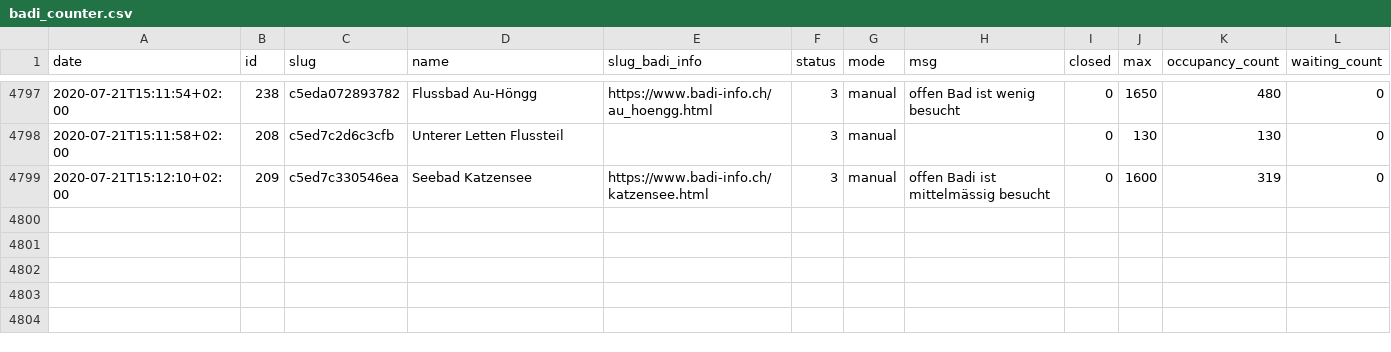
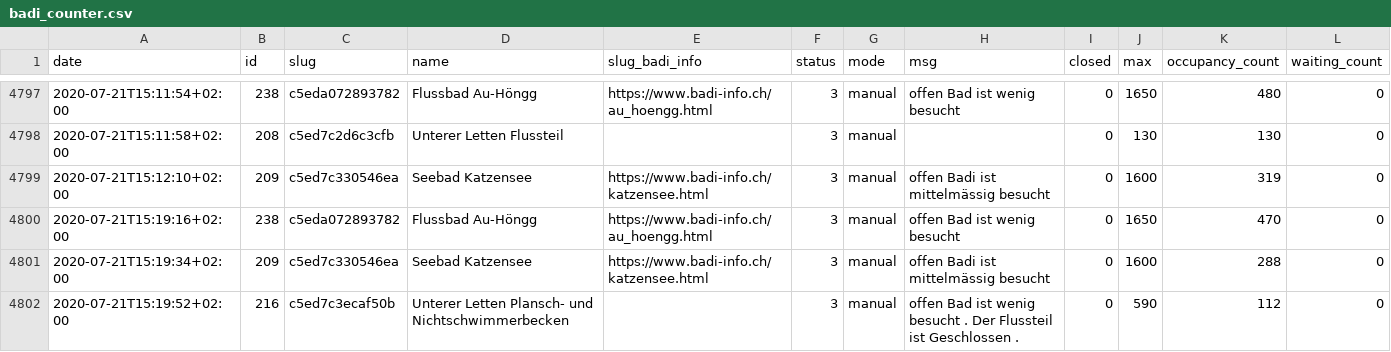
Before and after one commit to opendatazurich/opendatazurich.github.io, a CSV file: automation/badi-counter/badi_counter.csv, drawn as a sheet; only a part is shown, gaps mark what is left out; the diff names each change by its address in the sheet, - before the commit and + after, or states it on an @@ line.

Commit message:
Update badi_counter.csv with latest data

```diff
--- a/automation/badi-counter/badi_counter.csv
+++ b/automation/badi-counter/badi_counter.csv
+row 4800: 2020-07-21T15:19:16+02:00 | 238 | c5eda072893782 | Flussbad Au-Höngg | https://www.badi-info.ch/au_hoengg.html | 3 | manual | offen Bad ist wenig besucht | 0 | 1650 | 470 | 0
+row 4801: 2020-07-21T15:19:34+02:00 | 209 | c5ed7c330546ea | Seebad Katzensee | https://www.badi-info.ch/katzensee.html | 3 | manual | offen Badi ist mittelmässig besucht | 0 | 1600 | 288 | 0
+row 4802: 2020-07-21T15:19:52+02:00 | 216 | c5ed7c3ecaf50b | Unterer Letten Plansch- und Nichtschwimmerbecken |  | 3 | manual | offen Bad ist wenig besucht . Der Flussteil ist Geschlossen . | 0 | 590 | 112 | 0
```
